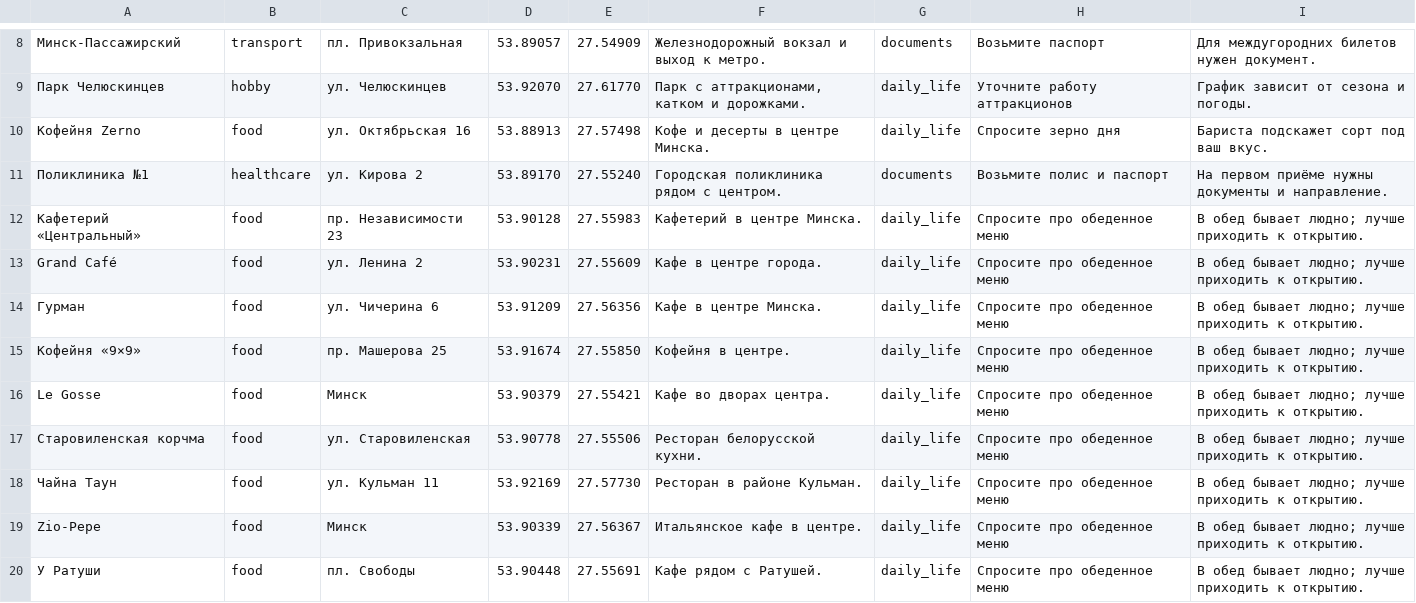
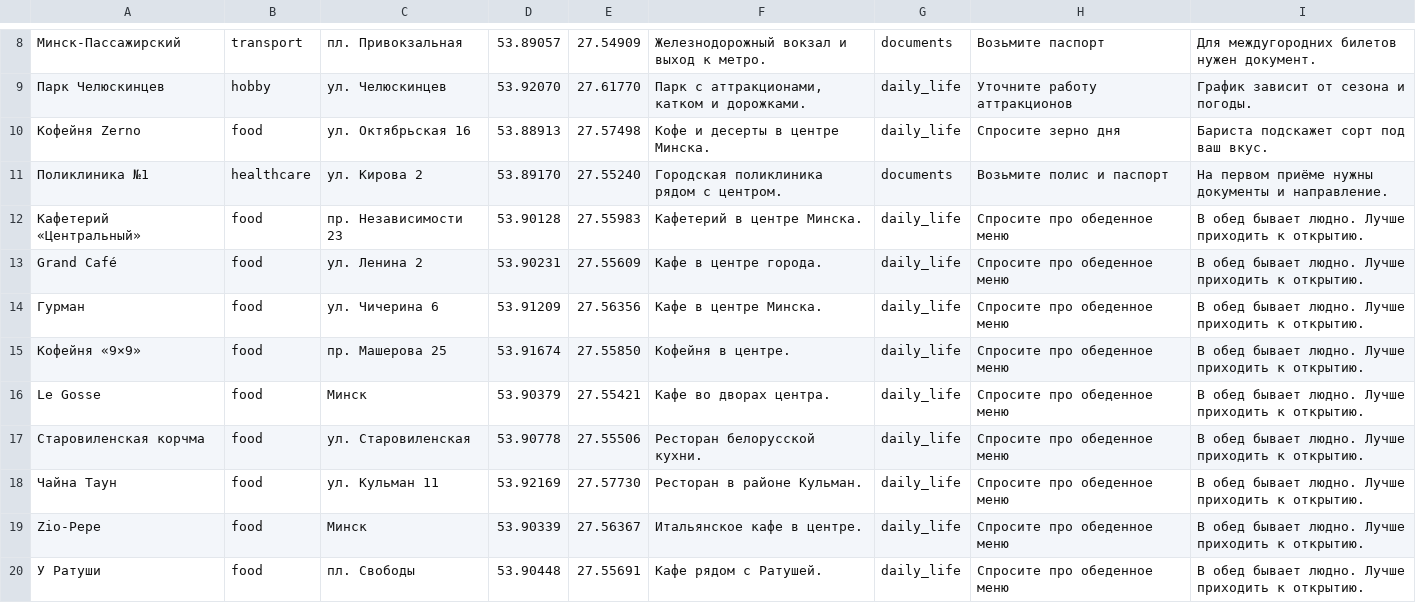
Before and after one commit to Dmitro44/relper, a TSV file: scripts/demo-places.tsv, drawn as a sheet; only a part is shown, gaps mark what is left out; the diff covers the shown part only.

Commit message:
fix(demo): clean tips and match comments to categories

```diff
--- a/scripts/demo-places.tsv
+++ b/scripts/demo-places.tsv
@@ -11,10 +11,10 @@
 Поликлиника №1|healthcare|ул. Кирова 2|53.89170|27.55240|Городская поликлиника рядом с центром.|documents|Возьмите полис и паспорт|На первом приёме нужны документы и направление.
-Кафетерий «Центральный»|food|пр. Независимости 23|53.90128|27.55983|Кафетерий в центре Минска.|daily_life|Спросите про обеденное меню|В обед бывает людно; лучше приходить к открытию.
-Grand Café|food|ул. Ленина 2|53.90231|27.55609|Кафе в центре города.|daily_life|Спросите про обеденное меню|В обед бывает людно; лучше приходить к открытию.
-Гурман|food|ул. Чичерина 6|53.91209|27.56356|Кафе в центре Минска.|daily_life|Спросите про обеденное меню|В обед бывает людно; лучше приходить к открытию.
-Кофейня «9×9»|food|пр. Машерова 25|53.91674|27.55850|Кофейня в центре.|daily_life|Спросите про обеденное меню|В обед бывает людно; лучше приходить к открытию.
-Le Gosse|food|Минск|53.90379|27.55421|Кафе во дворах центра.|daily_life|Спросите про обеденное меню|В обед бывает людно; лучше приходить к открытию.
-Старовиленская корчма|food|ул. Старовиленская|53.90778|27.55506|Ресторан белорусской кухни.|daily_life|Спросите про обеденное меню|В обед бывает людно; лучше приходить к открытию.
-Чайна Таун|food|ул. Кульман 11|53.92169|27.57730|Ресторан в районе Кульман.|daily_life|Спросите про обеденное меню|В обед бывает людно; лучше приходить к открытию.
-Zio-Pepe|food|Минск|53.90339|27.56367|Итальянское кафе в центре.|daily_life|Спросите про обеденное меню|В обед бывает людно; лучше приходить к открытию.
-У Ратуши|food|пл. Свободы|53.90448|27.55691|Кафе рядом с Ратушей.|daily_life|Спросите про обеденное меню|В обед бывает людно; лучше приходить к открытию.
+Кафетерий «Центральный»|food|пр. Независимости 23|53.90128|27.55983|Кафетерий в центре Минска.|daily_life|Спросите про обеденное меню|В обед бывает людно. Лучше приходить к открытию.
+Grand Café|food|ул. Ленина 2|53.90231|27.55609|Кафе в центре города.|daily_life|Спросите про обеденное меню|В обед бывает людно. Лучше приходить к открытию.
+Гурман|food|ул. Чичерина 6|53.91209|27.56356|Кафе в центре Минска.|daily_life|Спросите про обеденное меню|В обед бывает людно. Лучше приходить к открытию.
+Кофейня «9×9»|food|пр. Машерова 25|53.91674|27.55850|Кофейня в центре.|daily_life|Спросите про обеденное меню|В обед бывает людно. Лучше приходить к открытию.
+Le Gosse|food|Минск|53.90379|27.55421|Кафе во дворах центра.|daily_life|Спросите про обеденное меню|В обед бывает людно. Лучше приходить к открытию.
+Старовиленская корчма|food|ул. Старовиленская|53.90778|27.55506|Ресторан белорусской кухни.|daily_life|Спросите про обеденное меню|В обед бывает людно. Лучше приходить к открытию.
+Чайна Таун|food|ул. Кульман 11|53.92169|27.57730|Ресторан в районе Кульман.|daily_life|Спросите про обеденное меню|В обед бывает людно. Лучше приходить к открытию.
+Zio-Pepe|food|Минск|53.90339|27.56367|Итальянское кафе в центре.|daily_life|Спросите про обеденное меню|В обед бывает людно. Лучше приходить к открытию.
+У Ратуши|food|пл. Свободы|53.90448|27.55691|Кафе рядом с Ратушей.|daily_life|Спросите про обеденное меню|В обед бывает людно. Лучше приходить к открытию.
```
Also changed, not shown: 21 edited cells elsewhere in this file, 1 other file.
